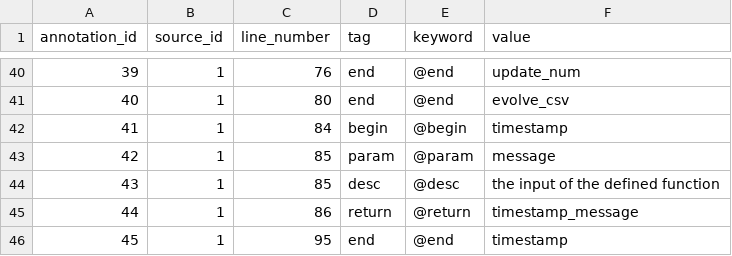
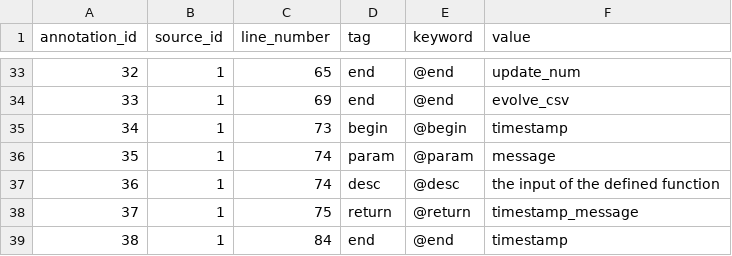
Before and after one commit to kurator-org/kurator-YW, a CSV file: examples/csv_evolution/yw/csv/extractfacts_annotation.csv, drawn as a sheet; only a part is shown, gaps mark what is left out; addresses are those after the commit; the diff covers the shown part only; the diff names each change by its address in the sheet, - before the commit and + after, or states it on an @@ line.

```diff
--- a/examples/csv_evolution/yw/csv/extractfacts_annotation.csv
+++ b/examples/csv_evolution/yw/csv/extractfacts_annotation.csv
@@ column A (annotation_id) renumbered from row 13 down @@
-C33 (line_number): 76
+C33 (line_number): 65
-C34 (line_number): 80
+C34 (line_number): 69
-C35 (line_number): 84
+C35 (line_number): 73
-C36:C37 (line_number): 85
+C36:C37 (line_number): 74
-C38 (line_number): 86
+C38 (line_number): 75
-C39 (line_number): 95
+C39 (line_number): 84
```
Also changed, not shown: 7 removed rows and 20 edited cells elsewhere in this file, examples/csv_evolution/yw/csv/modelfacts_data.csv, examples/csv_evolution/yw/csv/modelfacts_port.csv, 20 other files.
